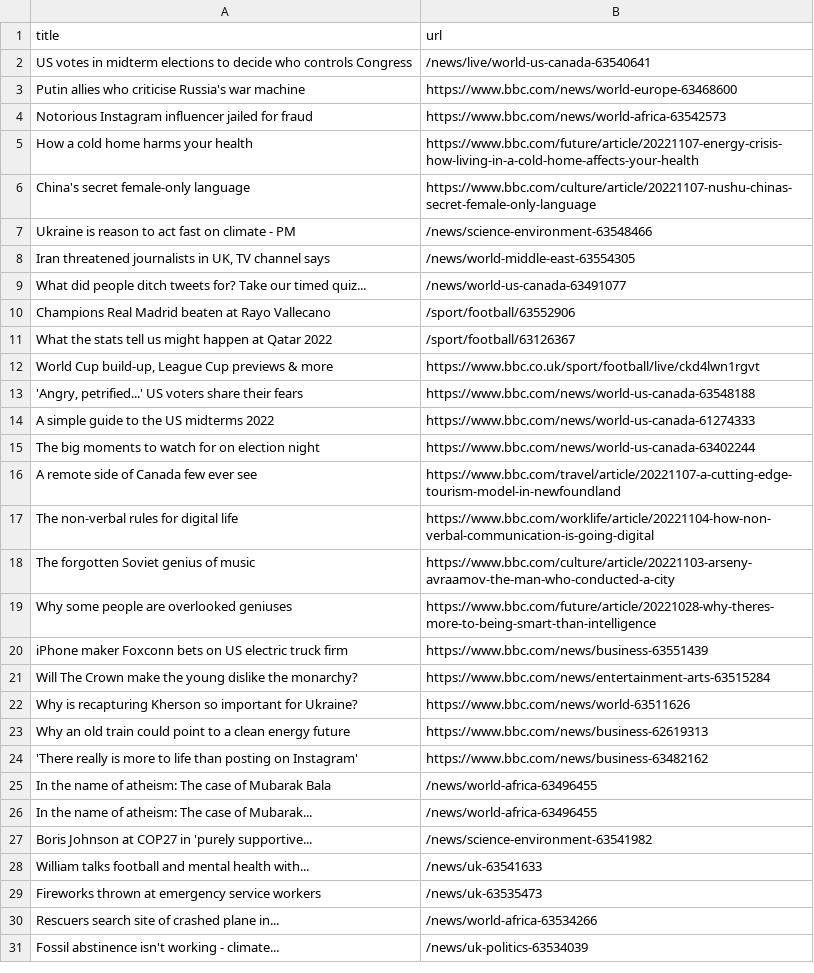
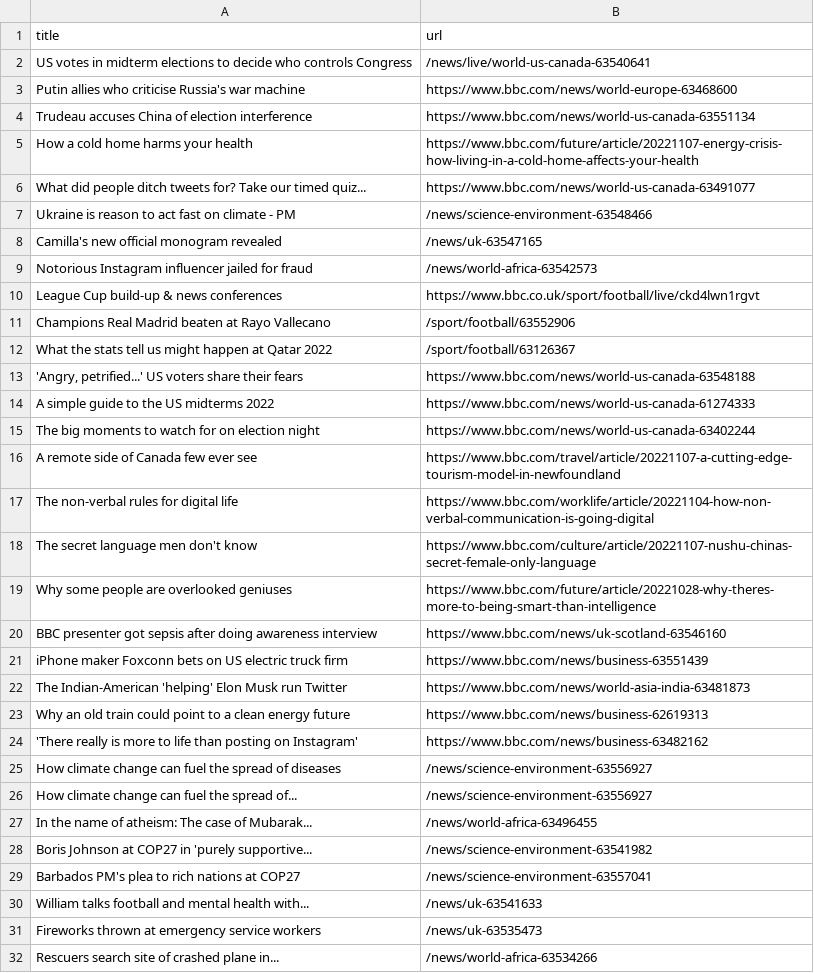
Before and after one commit to yikchun-l/bbc-scraper-tutorial, a CSV file: bbc.csv, drawn as a sheet; only a part is shown; the shorter side is filled out with more unchanged rows; the diff covers the shown part only.

```diff
--- a/bbc.csv
+++ b/bbc.csv
@@ -3,11 +3,11 @@ US votes in midterm elections to decide who controls Congress,/news/live/world-u
 Putin allies who criticise Russia's war machine,https://www.bbc.com/news/world-europe-63468600
-Notorious Instagram influencer jailed for fraud,https://www.bbc.com/news/world-africa-63542573
+Trudeau accuses China of election interference,https://www.bbc.com/news/world-us-canada-63551134
 How a cold home harms your health,https://www.bbc.com/future/article/20221107-energy-crisis-how-living-in-a-cold-home-affects-your-health
-China's secret female-only language,https://www.bbc.com/culture/article/20221107-nushu-chinas-secret-female-only-language
+What did people ditch tweets for? Take our timed quiz...,https://www.bbc.com/news/world-us-canada-63491077
 Ukraine is reason to act fast on climate - PM,/news/science-environment-63548466
-"Iran threatened journalists in UK, TV channel says",/news/world-middle-east-63554305
-What did people ditch tweets for? Take our timed quiz...,/news/world-us-canada-63491077
+Camilla's new official monogram revealed,/news/uk-63547165
+Notorious Instagram influencer jailed for fraud,/news/world-africa-63542573
+League Cup build-up & news conferences,https://www.bbc.co.uk/sport/football/live/ckd4lwn1rgvt
 Champions Real Madrid beaten at Rayo Vallecano,/sport/football/63552906
 What the stats tell us might happen at Qatar 2022,/sport/football/63126367
-"World Cup build-up, League Cup previews & more",https://www.bbc.co.uk/sport/football/live/ckd4lwn1rgvt
 "'Angry, petrified...' US voters share their fears",https://www.bbc.com/news/world-us-canada-63548188
@@ -17,12 +17,14 @@ A remote side of Canada few ever see,https://www.bbc.com/travel/article/20221107
 The non-verbal rules for digital life,https://www.bbc.com/worklife/article/20221104-how-non-verbal-communication-is-going-digital
-The forgotten Soviet genius of music,https://www.bbc.com/culture/article/20221103-arseny-avraamov-the-man-who-conducted-a-city
+The secret language men don't know,https://www.bbc.com/culture/article/20221107-nushu-chinas-secret-female-only-language
 Why some people are overlooked geniuses,https://www.bbc.com/future/article/20221028-why-theres-more-to-being-smart-than-intelligence
+BBC presenter got sepsis after doing awareness interview,https://www.bbc.com/news/uk-scotland-63546160
 iPhone maker Foxconn bets on US electric truck firm,https://www.bbc.com/news/business-63551439
-Will The Crown make the young dislike the monarchy?,https://www.bbc.com/news/entertainment-arts-63515284
-Why is recapturing Kherson so important for Ukraine?,https://www.bbc.com/news/world-63511626
+The Indian-American 'helping' Elon Musk run Twitter,https://www.bbc.com/news/world-asia-india-63481873
 Why an old train could point to a clean energy future,https://www.bbc.com/news/business-62619313
 'There really is more to life than posting on Instagram',https://www.bbc.com/news/business-63482162
-In the name of atheism: The case of Mubarak Bala,/news/world-africa-63496455
+How climate change can fuel the spread of diseases,/news/science-environment-63556927
+How climate change can fuel the spread of...,/news/science-environment-63556927
 In the name of atheism: The case of Mubarak...,/news/world-africa-63496455
 Boris Johnson at COP27 in 'purely supportive...,/news/science-environment-63541982
+Barbados PM's plea to rich nations at COP27,/news/science-environment-63557041
 William talks football and mental health with...,/news/uk-63541633
```
Also changed, not shown: 1 added row, 3 removed rows and 1 moved row elsewhere in this file.
